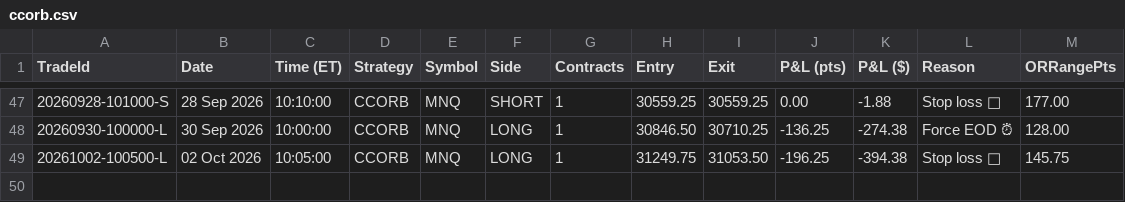
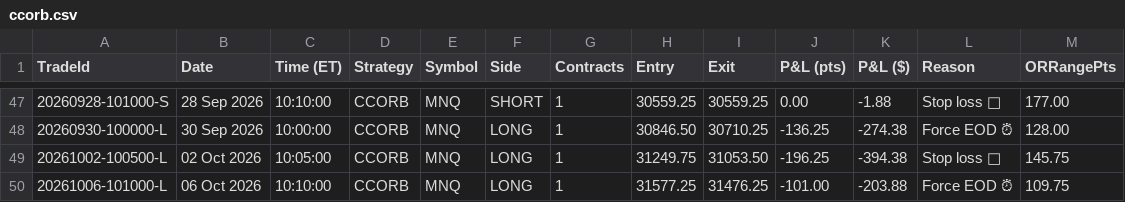
Before and after one commit to allenaxie/wukong-algo, a CSV file: data/ccorb.csv, drawn as a sheet; only a part is shown, gaps mark what is left out; the diff names each change by its address in the sheet, - before the commit and + after, or states it on an @@ line.

```diff
--- a/data/ccorb.csv
+++ b/data/ccorb.csv
+row 50: 20261006-101000-L | 06 Oct 2026 | 10:10:00 | CCORB | MNQ | LONG | 1 | 31577.25 | 31476.25 | -101.00 | -203.88 | Force EOD ⏰ | 109.75
```
Also changed, not shown: data/follow940.csv, 1 other file.
